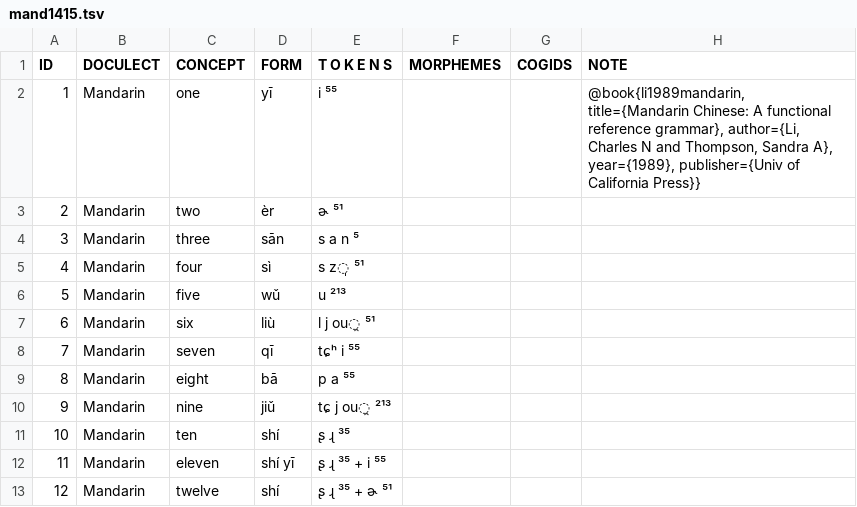
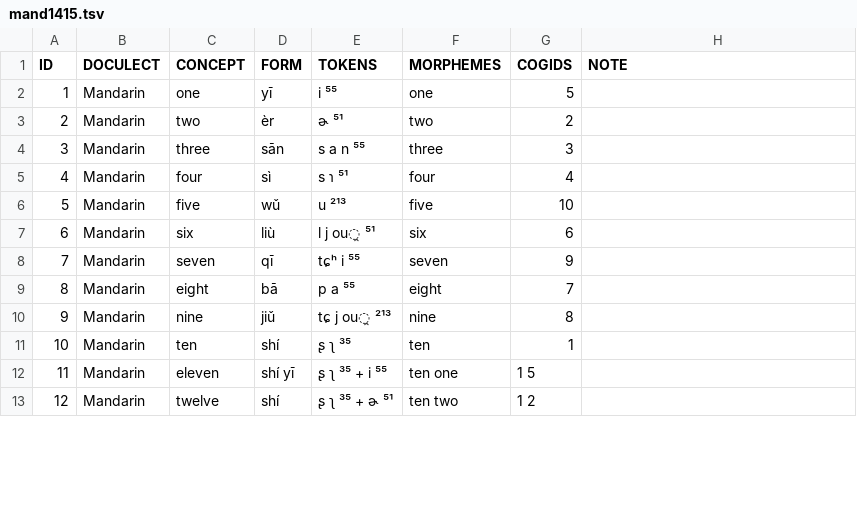
Before and after one commit to numeralbank/cosinus, a TSV file: raw/mand1415.tsv, drawn as a sheet; only a part is shown; the diff covers the shown part only.

Commit message:
annotate mandarin

```diff
--- a/raw/mand1415.tsv
+++ b/raw/mand1415.tsv
@@ -1,13 +1,13 @@
-ID	DOCULECT	CONCEPT	FORM	T O K E N S	MORPHEMES	COGIDS	NOTE
-1	Mandarin	one	yī	i ⁵⁵			@book{li1989mandarin, title={Mandarin Chinese: A functional reference grammar}, author={Li, Charles N and Thompson, Sandra A}, year={1989}, publisher={Univ of California Press}}
-2	Mandarin	two	èr	ɚ ⁵¹			
-3	Mandarin	three	sān	s a n ⁵			
-4	Mandarin	four	sì	s z̩  ⁵¹			
-5	Mandarin	five	wǔ	u ²¹³			
-6	Mandarin	six	liù	l j ou̯ ⁵¹			
-7	Mandarin	seven	qī	tɕʰ i ⁵⁵			
-8	Mandarin	eight	bā	p a ⁵⁵			
-9	Mandarin	nine	jiǔ	tɕ j ou̯ ²¹³			
-10	Mandarin	ten	shí	ʂ ɻ  ³⁵			
-11	Mandarin	eleven	shí yī	ʂ ɻ  ³⁵  +  i ⁵⁵			
-12	Mandarin	twelve	shí	ʂ ɻ  ³⁵  +  ɚ ⁵¹			
+ID	DOCULECT	CONCEPT	FORM	TOKENS	MORPHEMES	COGIDS	NOTE
+1	Mandarin	one	yī	i ⁵⁵	one	5	
+2	Mandarin	two	èr	ɚ ⁵¹	two	2	
+3	Mandarin	three	sān	s a n ⁵⁵	three	3	
+4	Mandarin	four	sì	s ɿ ⁵¹	four	4	
+5	Mandarin	five	wǔ	u ²¹³	five	10	
+6	Mandarin	six	liù	l j ou̯ ⁵¹	six	6	
+7	Mandarin	seven	qī	tɕʰ i ⁵⁵	seven	9	
+8	Mandarin	eight	bā	p a ⁵⁵	eight	7	
+9	Mandarin	nine	jiǔ	tɕ j ou̯ ²¹³	nine	8	
+10	Mandarin	ten	shí	ʂ ʅ ³⁵	ten	1	
+11	Mandarin	eleven	shí yī	ʂ ʅ ³⁵ + i ⁵⁵	ten one	1 5	
+12	Mandarin	twelve	shí	ʂ ʅ ³⁵ + ɚ ⁵¹	ten two	1 2	
```
Also changed, not shown: 21 added rows and 84 edited cells elsewhere in this file, 9 other files.
